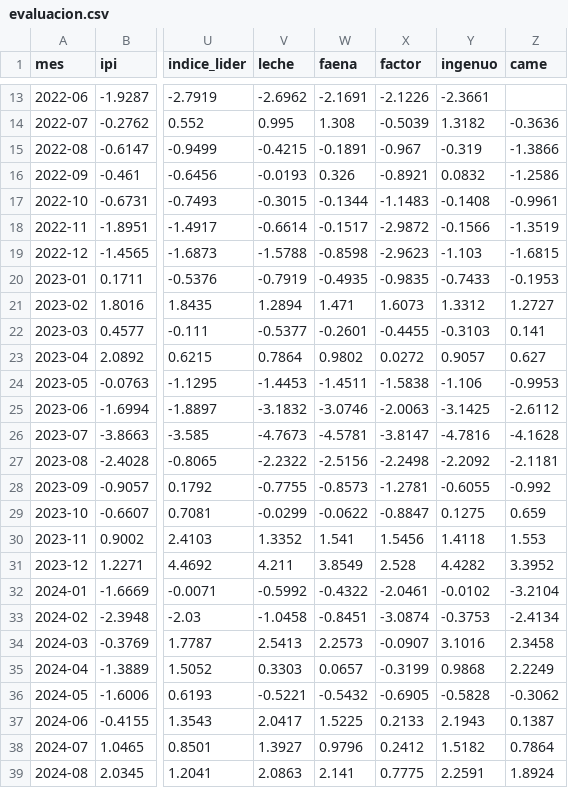
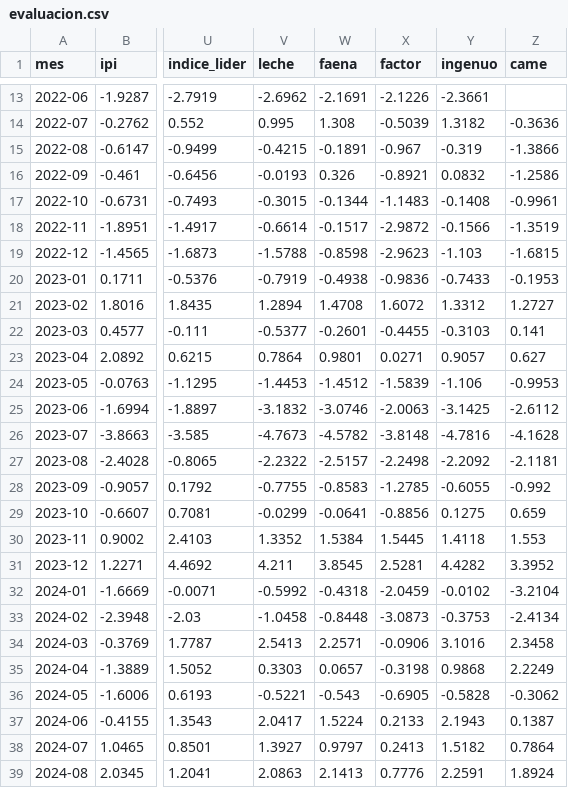
Before and after one commit to rodrigotperelsztein-source/indicador-adelantado, a CSV file: data/evaluacion.csv, drawn as a sheet; only a part is shown, gaps mark what is left out; the diff covers the shown part only; the diff names each change by its address in the sheet, - before the commit and + after, or states it on an @@ line.

```diff
--- a/data/evaluacion.csv
+++ b/data/evaluacion.csv
-W20 (faena): -0.4935
+W20 (faena): -0.4938
-X20 (factor): -0.9835
+X20 (factor): -0.9836
-W21 (faena): 1.471
+W21 (faena): 1.4708
-X21 (factor): 1.6073
+X21 (factor): 1.6072
-W23 (faena): 0.9802
+W23 (faena): 0.9801
-X23 (factor): 0.0272
+X23 (factor): 0.0271
-W24 (faena): -1.4511
+W24 (faena): -1.4512
-X24 (factor): -1.5838
+X24 (factor): -1.5839
-W26 (faena): -4.5781
+W26 (faena): -4.5782
-X26 (factor): -3.8147
+X26 (factor): -3.8148
-W27 (faena): -2.5156
+W27 (faena): -2.5157
-W28 (faena): -0.8573
+W28 (faena): -0.8583
-X28 (factor): -1.2781
+X28 (factor): -1.2785
-W29 (faena): -0.0622
+W29 (faena): -0.0641
-X29 (factor): -0.8847
+X29 (factor): -0.8856
-W30 (faena): 1.541
+W30 (faena): 1.5384
-X30 (factor): 1.5456
+X30 (factor): 1.5445
-W31 (faena): 3.8549
+W31 (faena): 3.8545
-X31 (factor): 2.528
+X31 (factor): 2.5281
-W32 (faena): -0.4322
+W32 (faena): -0.4318
-X32 (factor): -2.0461
+X32 (factor): -2.0459
-W33 (faena): -0.8451
+W33 (faena): -0.8448
-X33 (factor): -3.0874
+X33 (factor): -3.0873
-W34 (faena): 2.2573
+W34 (faena): 2.2571
-X34 (factor): -0.0907
+X34 (factor): -0.0906
-X35 (factor): -0.3199
+X35 (factor): -0.3198
-W36 (faena): -0.5432
+W36 (faena): -0.543
-W37 (faena): 1.5225
+W37 (faena): 1.5224
-W38 (faena): 0.9796
+W38 (faena): 0.9797
-X38 (factor): 0.2412
+X38 (factor): 0.2413
-W39 (faena): 2.141
+W39 (faena): 2.1413
-X39 (factor): 0.7775
+X39 (factor): 0.7776
```
Also changed, not shown: 36 edited cells elsewhere in this file, data/insumos/acero.csv, data/insumos/faena.csv, 2 other files.
